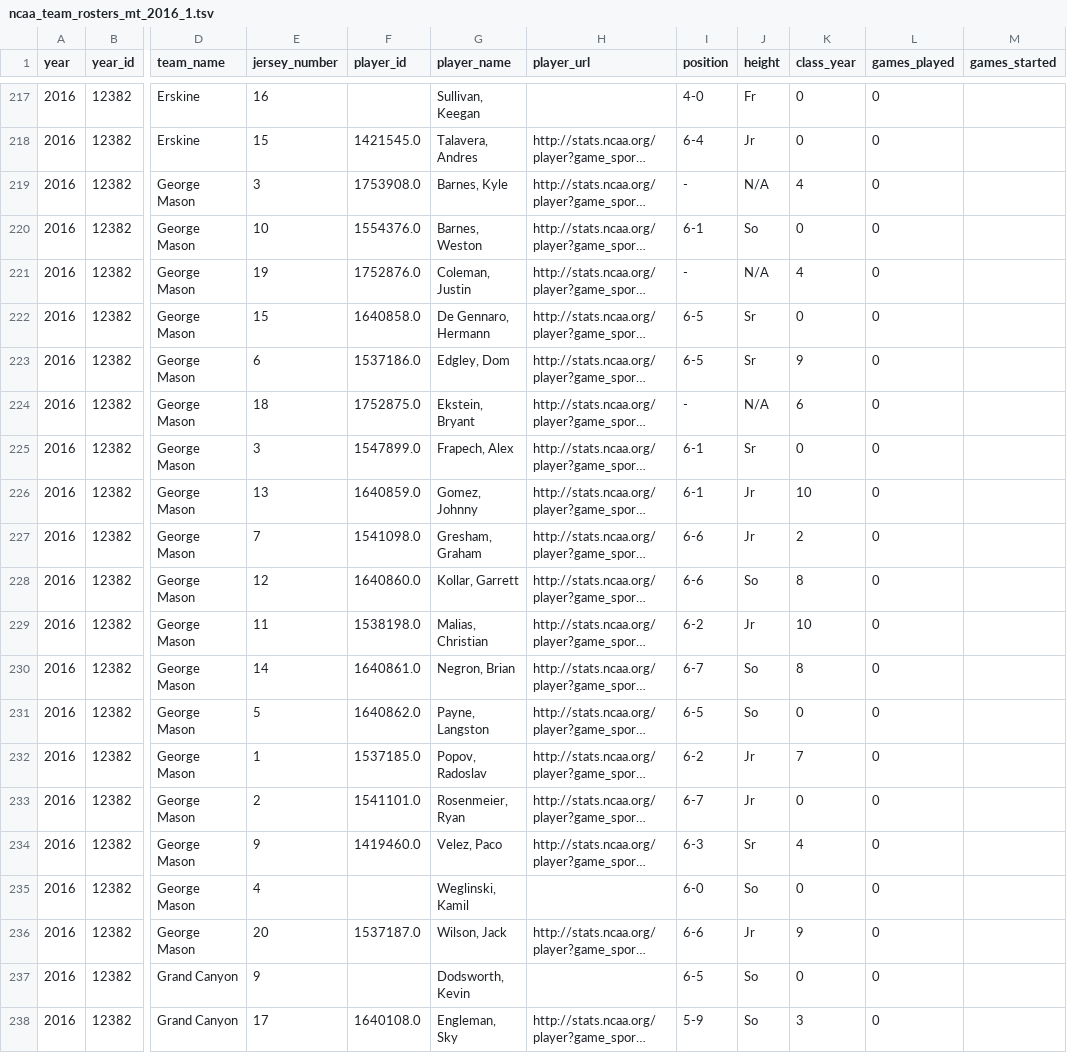
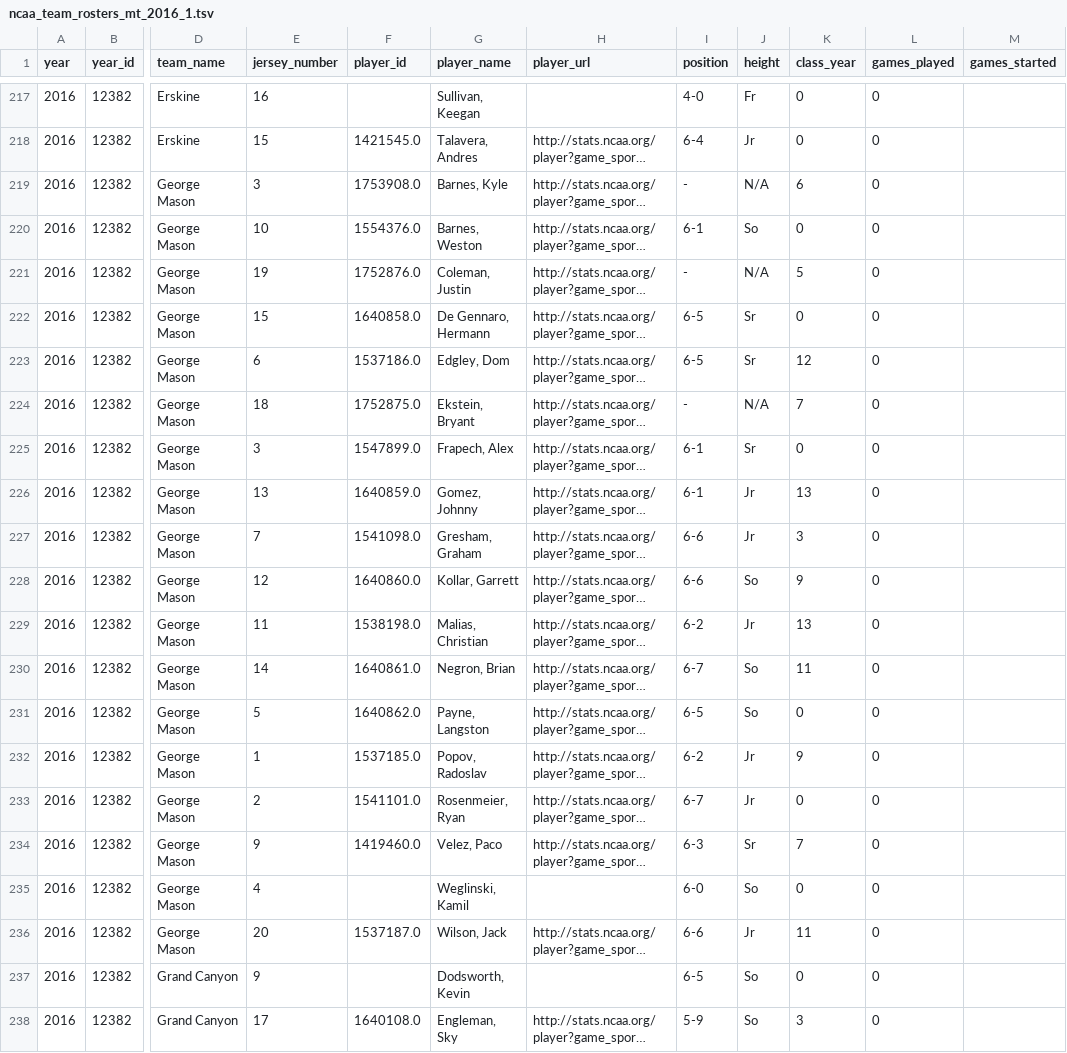
Before and after one commit to octonion/volleyball-m, a TSV file: ncaa_pbp/tsv/ncaa_team_rosters_mt_2016_1.tsv, drawn as a sheet; only a part is shown, gaps mark what is left out; long unchanged cells end in …; the diff covers the shown part only; the diff names each change by its address in the sheet, - before the commit and + after, or states it on an @@ line.

```diff
--- a/ncaa_pbp/tsv/ncaa_team_rosters_mt_2016_1.tsv
+++ b/ncaa_pbp/tsv/ncaa_team_rosters_mt_2016_1.tsv
-K219 (class_year): 4
+K219 (class_year): 6
-K221 (class_year): 4
+K221 (class_year): 5
-K223 (class_year): 9
+K223 (class_year): 12
-K224 (class_year): 6
+K224 (class_year): 7
-K226 (class_year): 10
+K226 (class_year): 13
-K227 (class_year): 2
+K227 (class_year): 3
-K228 (class_year): 8
+K228 (class_year): 9
-K229 (class_year): 10
+K229 (class_year): 13
-K230 (class_year): 8
+K230 (class_year): 11
-K232 (class_year): 7
+K232 (class_year): 9
-K234 (class_year): 4
+K234 (class_year): 7
-K236 (class_year): 9
+K236 (class_year): 11
```
Also changed, not shown: 34 edited cells elsewhere in this file, ncaa_pbp/sos/current_ranking.csv, ncaa_pbp/tsv/ncaa_games_periods_mt_2016_3.tsv, 13 other files.
